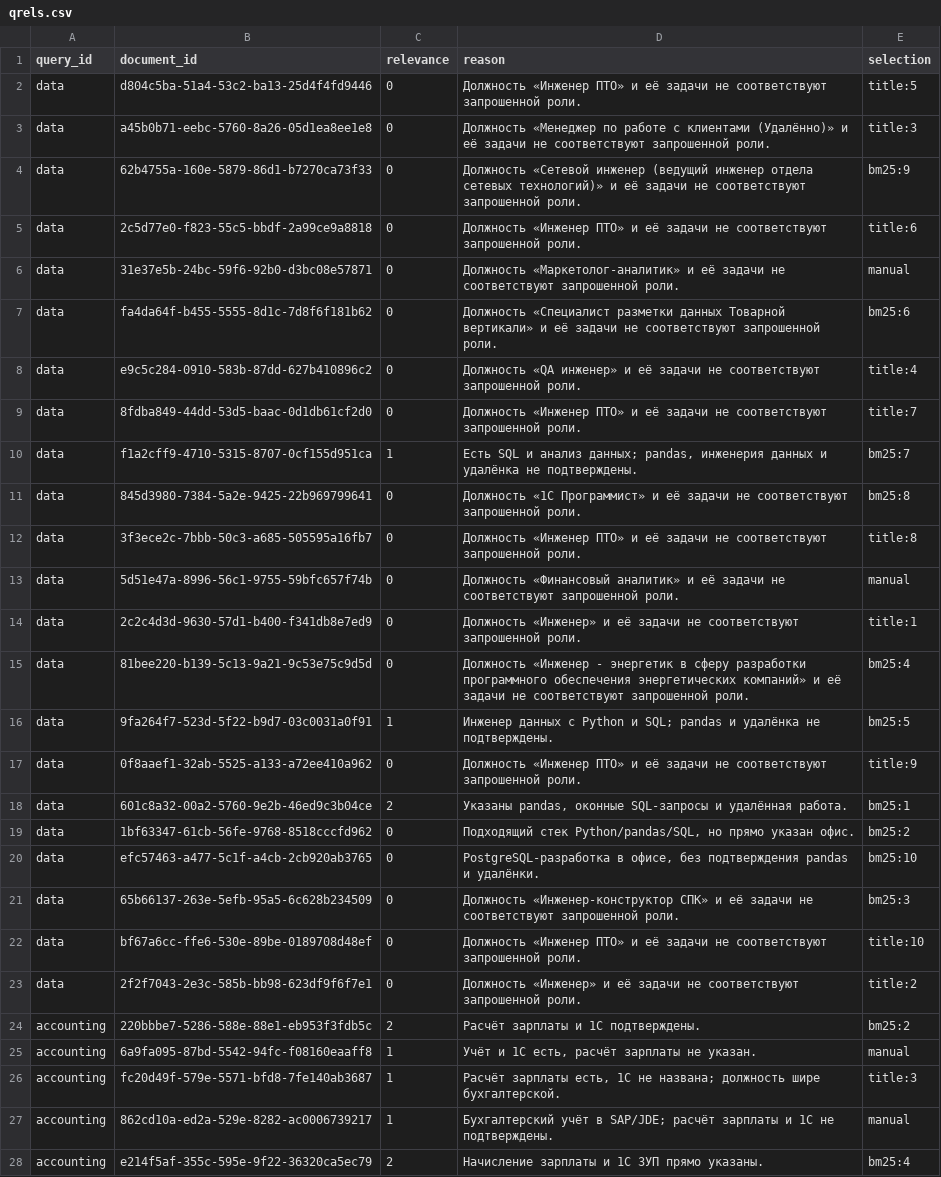
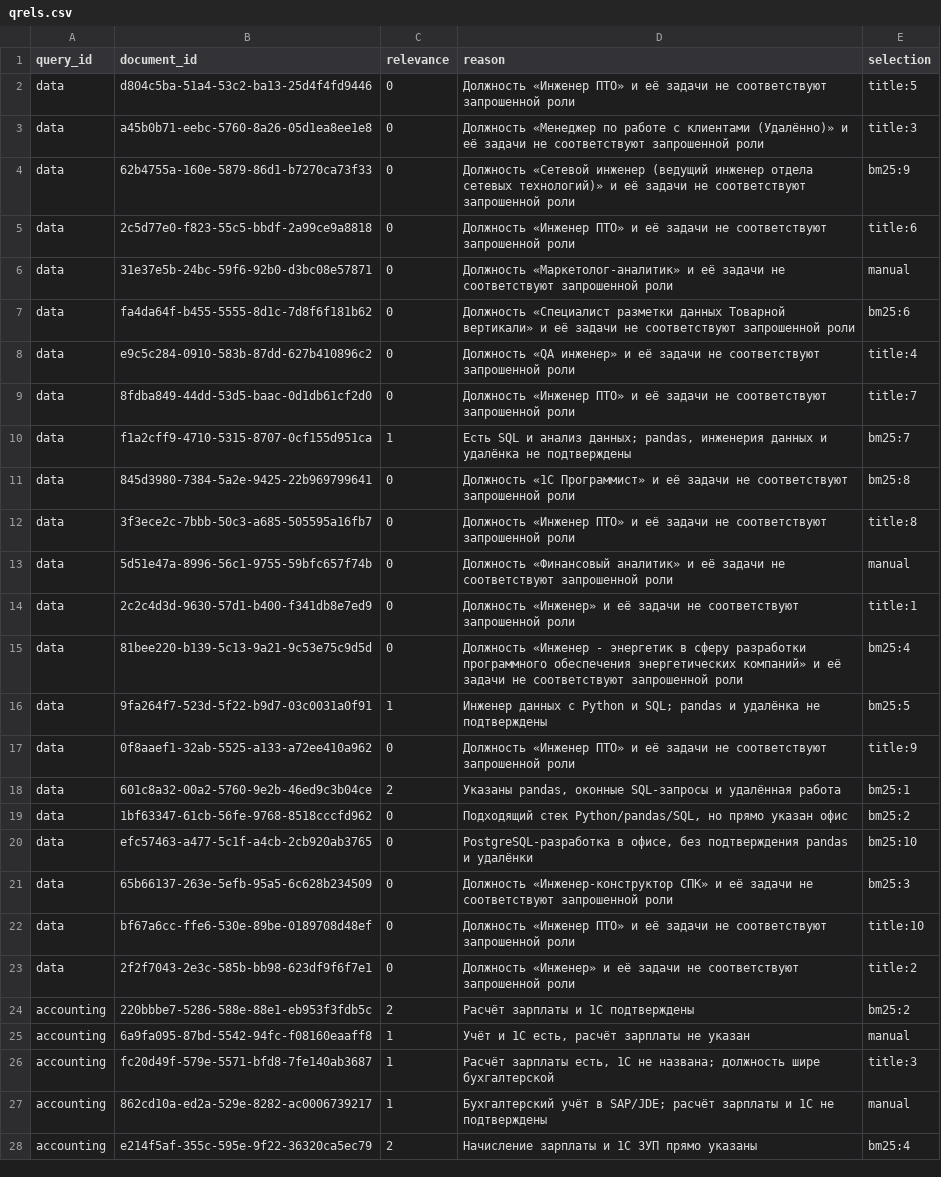
Before and after one commit to AIra-work213/NLP_vacancies_ranking, a CSV file: data/qrels.csv, drawn as a sheet; only a part is shown; the diff covers the shown part only; the diff names each change by its address in the sheet, - before the commit and + after, or states it on an @@ line.

```diff
--- a/data/qrels.csv
+++ b/data/qrels.csv
-D2 (reason): …соответствуют запрошенной роли.
+D2 (reason): …соответствуют запрошенной роли
-D3 (reason): …соответствуют запрошенной роли.
+D3 (reason): …соответствуют запрошенной роли
-D4 (reason): …соответствуют запрошенной роли.
+D4 (reason): …соответствуют запрошенной роли
-D5 (reason): …соответствуют запрошенной роли.
+D5 (reason): …соответствуют запрошенной роли
-D6 (reason): …соответствуют запрошенной роли.
+D6 (reason): …соответствуют запрошенной роли
-D7 (reason): …соответствуют запрошенной роли.
+D7 (reason): …соответствуют запрошенной роли
-D8 (reason): …соответствуют запрошенной роли.
+D8 (reason): …соответствуют запрошенной роли
-D9 (reason): …соответствуют запрошенной роли.
+D9 (reason): …соответствуют запрошенной роли
-D10 (reason): …удалёнка не подтверждены.
+D10 (reason): …удалёнка не подтверждены
-D11 (reason): …соответствуют запрошенной роли.
+D11 (reason): …соответствуют запрошенной роли
-D12 (reason): …соответствуют запрошенной роли.
+D12 (reason): …соответствуют запрошенной роли
-D13 (reason): …соответствуют запрошенной роли.
+D13 (reason): …соответствуют запрошенной роли
-D14 (reason): …соответствуют запрошенной роли.
+D14 (reason): …соответствуют запрошенной роли
-D15 (reason): …соответствуют запрошенной роли.
+D15 (reason): …соответствуют запрошенной роли
-D16 (reason): …удалёнка не подтверждены.
+D16 (reason): …удалёнка не подтверждены
-D17 (reason): …соответствуют запрошенной роли.
+D17 (reason): …соответствуют запрошенной роли
-D18 (reason): …и удалённая работа.
+D18 (reason): …и удалённая работа
-D19 (reason): …прямо указан офис.
+D19 (reason): …прямо указан офис
-D20 (reason): …pandas и удалёнки.
+D20 (reason): …pandas и удалёнки
-D21 (reason): …соответствуют запрошенной роли.
+D21 (reason): …соответствуют запрошенной роли
-D22 (reason): …соответствуют запрошенной роли.
+D22 (reason): …соответствуют запрошенной роли
-D23 (reason): …соответствуют запрошенной роли.
+D23 (reason): …соответствуют запрошенной роли
-D24 (reason): Расчёт зарплаты и 1С подтверждены.
+D24 (reason): Расчёт зарплаты и 1С подтверждены
-D25 (reason): Учёт и 1С есть, расчёт зарплаты не указан.
+D25 (reason): Учёт и 1С есть, расчёт зарплаты не указан
-D26 (reason): …должность шире бухгалтерской.
+D26 (reason): …должность шире бухгалтерской
-D27 (reason): …1С не подтверждены.
+D27 (reason): …1С не подтверждены
-D28 (reason): Начисление зарплаты и 1С ЗУП прямо указаны.
+D28 (reason): Начисление зарплаты и 1С ЗУП прямо указаны
```
Also changed, not shown: 169 edited cells elsewhere in this file, 16 other files.
